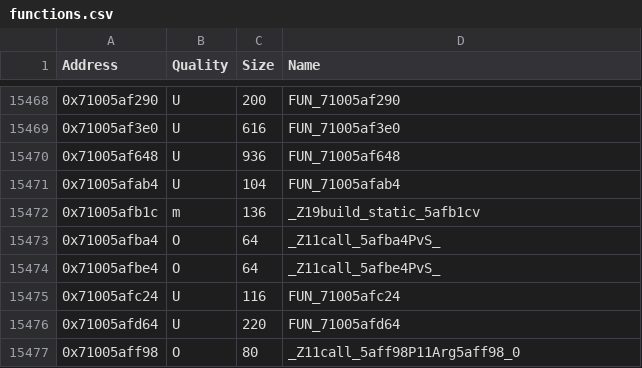
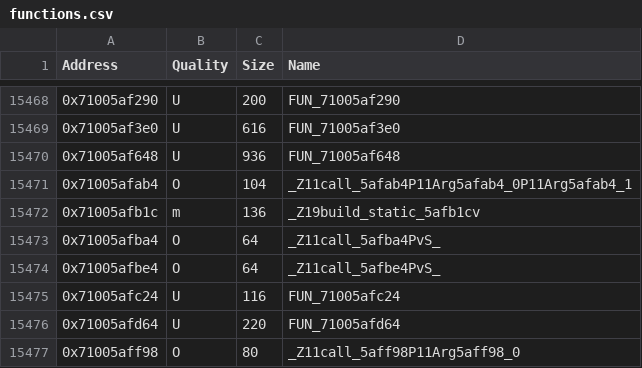
Before and after one commit to MusohSlop/HWDE-decomp, a CSV file: data/functions.csv, drawn as a sheet; only a part is shown, gaps mark what is left out.

```diff
--- a/data/functions.csv
+++ b/data/functions.csv
@@ -15470,3 +15470,3 @@ Address,Quality,Size,Name
 0x71005af648,U,936,FUN_71005af648
-0x71005afab4,U,104,FUN_71005afab4
+0x71005afab4,O,104,_Z11call_5afab4P11Arg5afab4_0P11Arg5afab4_1
 0x71005afb1c,m,136,_Z19build_static_5afb1cv
```
Also changed, not shown: 3 other files.
